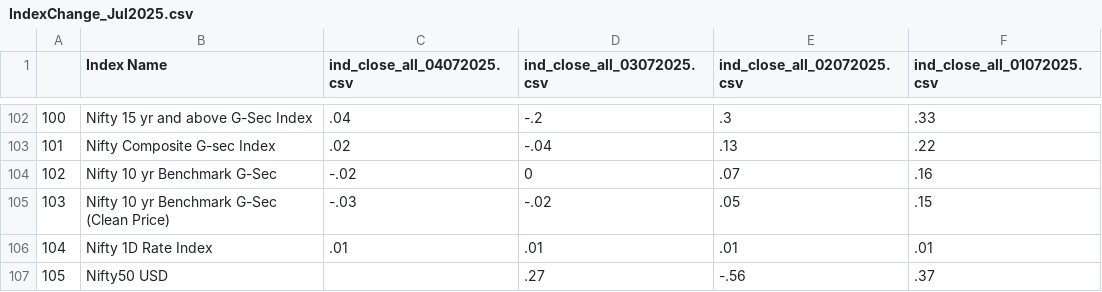
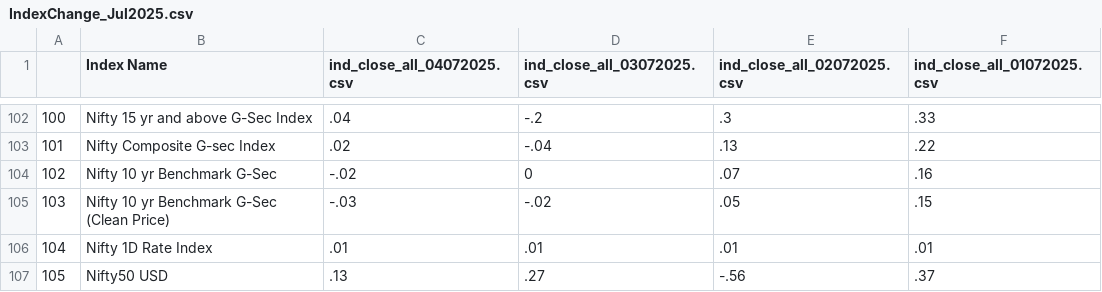
Before and after one commit to tanmoy1999/StockChangeCapture, a CSV file: CSVOutput/IndexChange_Jul2025.csv, drawn as a sheet; only a part is shown, gaps mark what is left out.

```diff
--- a/CSVOutput/IndexChange_Jul2025.csv
+++ b/CSVOutput/IndexChange_Jul2025.csv
@@ -106,2 +106,2 @@
 104,Nifty 1D Rate Index,.01,.01,.01,.01
-105,Nifty50 USD,,.27,-.56,.37
+105,Nifty50 USD,.13,.27,-.56,.37
```
Also changed, not shown: 1 other file.
